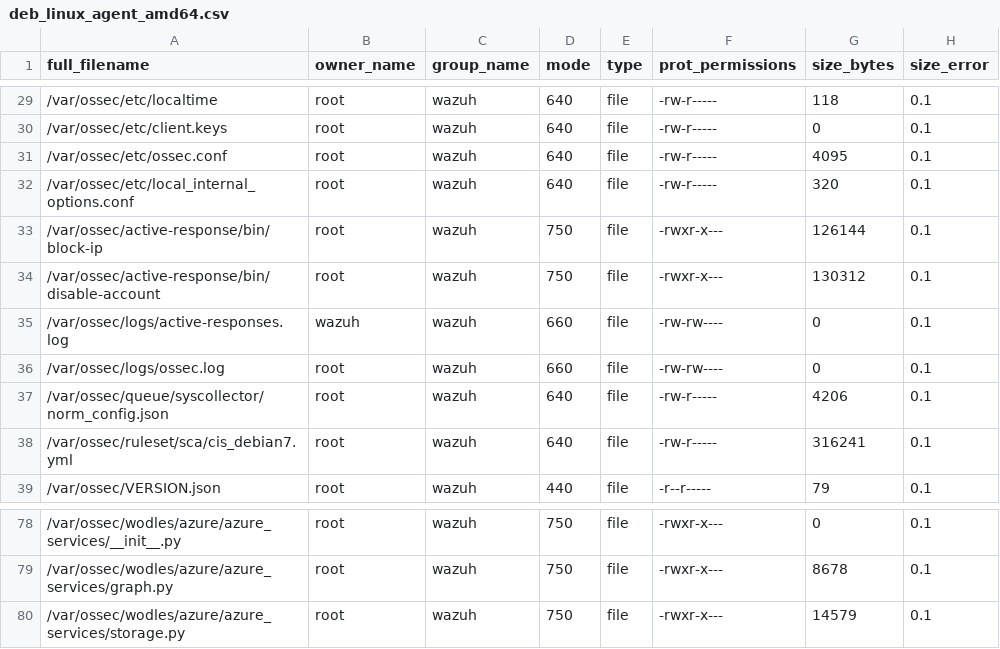
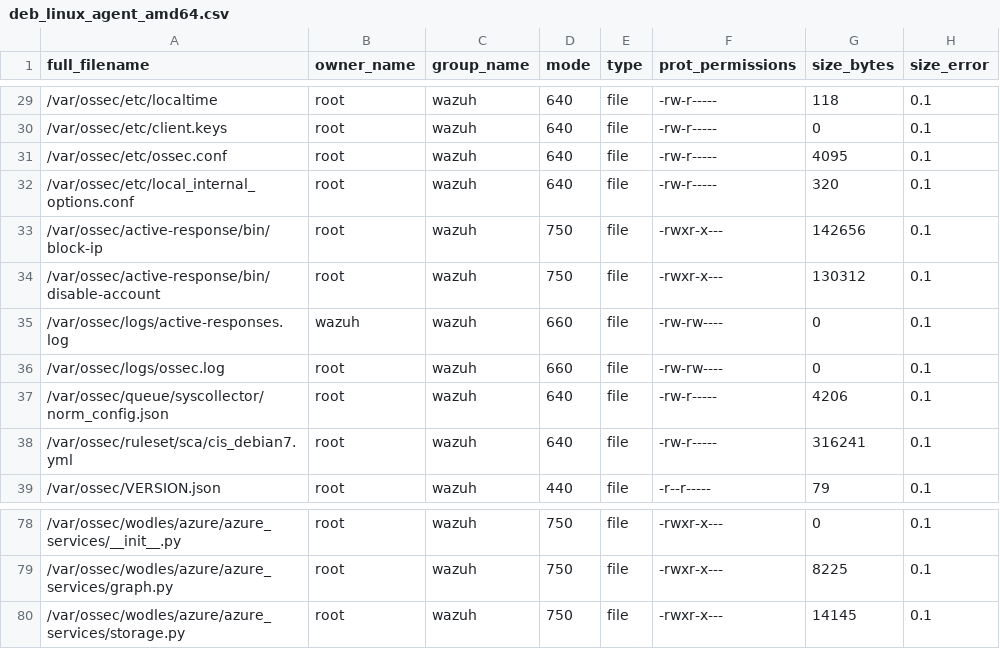
Before and after one commit to wazuh/wazuh, a CSV file: .github/actions/check_files/deb_linux_agent_amd64.csv, drawn as a sheet; only a part is shown, gaps mark what is left out; the diff covers the shown part only.

Commit message:
ci(packages): fix the agent file sizes the 4.14.12 merge brought
The merge took the 4.x sizes of the AWS and Azure wodles in the Linux agent
check_files lists. Use the sizes of the 5.0.0 files, and the new sizes of
block-ip (deb) and manage_agents (rpm), which grew with the merged shared
code.

```diff
--- a/.github/actions/check_files/deb_linux_agent_amd64.csv
+++ b/.github/actions/check_files/deb_linux_agent_amd64.csv
@@ -32,3 +32,3 @@ full_filename,owner_name,group_name,mode,type,prot_permissions,size_bytes,size_e
 /var/ossec/etc/local_internal_options.conf,root,wazuh,640,file,-rw-r-----,320,0.1
-/var/ossec/active-response/bin/block-ip,root,wazuh,750,file,-rwxr-x---,126144,0.1
+/var/ossec/active-response/bin/block-ip,root,wazuh,750,file,-rwxr-x---,142656,0.1
 /var/ossec/active-response/bin/disable-account,root,wazuh,750,file,-rwxr-x---,130312,0.1
@@ -78,3 +78,3 @@ full_filename,owner_name,group_name,mode,type,prot_permissions,size_bytes,size_e
 /var/ossec/wodles/azure/azure_services/__init__.py,root,wazuh,750,file,-rwxr-x---,0,0.1
-/var/ossec/wodles/azure/azure_services/graph.py,root,wazuh,750,file,-rwxr-x---,8678,0.1
-/var/ossec/wodles/azure/azure_services/storage.py,root,wazuh,750,file,-rwxr-x---,14579,0.1
+/var/ossec/wodles/azure/azure_services/graph.py,root,wazuh,750,file,-rwxr-x---,8225,0.1
+/var/ossec/wodles/azure/azure_services/storage.py,root,wazuh,750,file,-rwxr-x---,14145,0.1
```
Also changed, not shown: 16 edited cells elsewhere in this file, .github/actions/check_files/rpm_linux_agent_amd64.csv.
